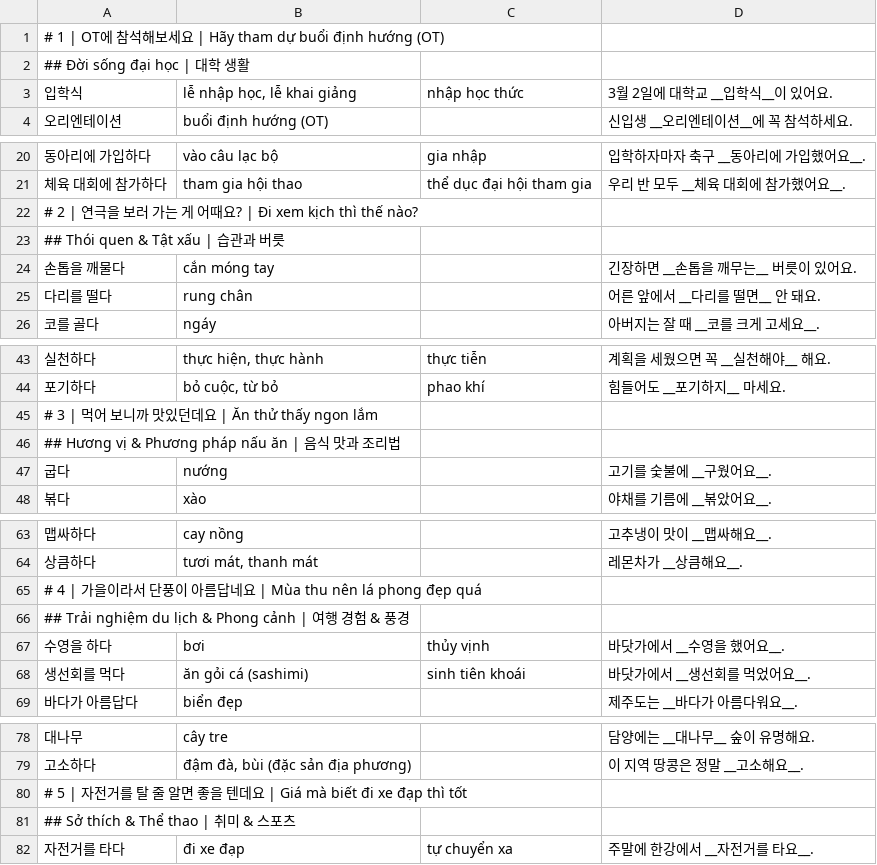
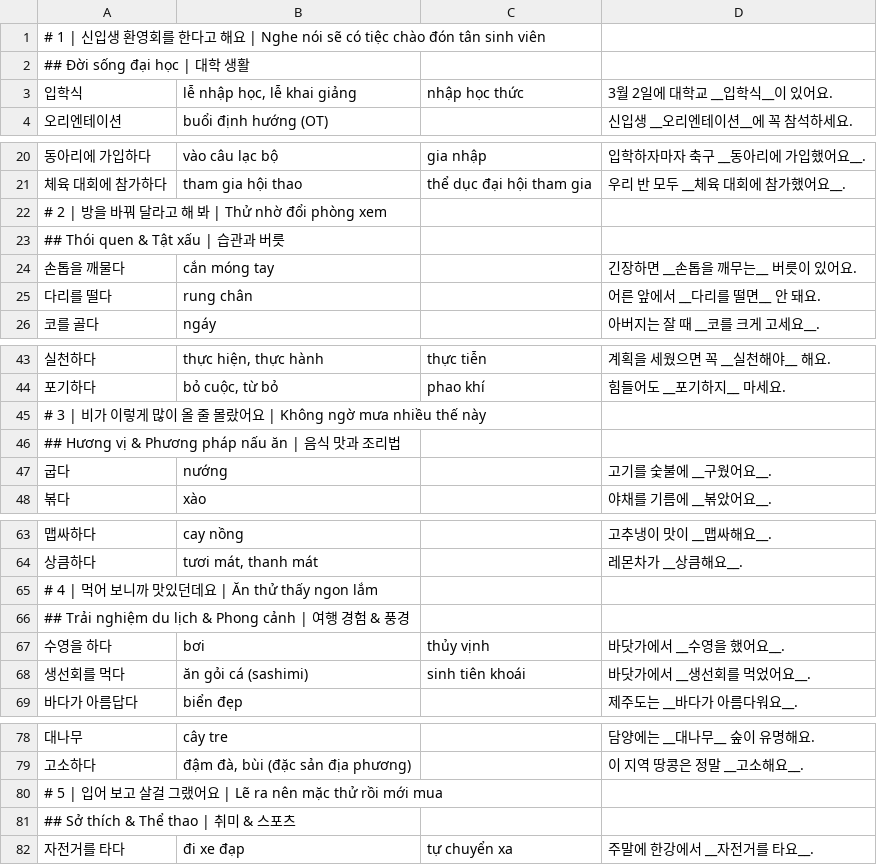
Before and after one commit to nttn6889/narikoreanbox, a TSV file: tools/seoul/3A.tsv, drawn as a sheet; only a part is shown, gaps mark what is left out; the diff covers the shown part only.

```diff
--- a/tools/seoul/3A.tsv
+++ b/tools/seoul/3A.tsv
@@ -1,2 +1,2 @@
-# 1 | OT에 참석해보세요 | Hãy tham dự buổi định hướng (OT)
+# 1 | 신입생 환영회를 한다고 해요 | Nghe nói sẽ có tiệc chào đón tân sinh viên
 ## Đời sống đại học | 대학 생활
@@ -21,3 +21,3 @@
 체육 대회에 참가하다	tham gia hội thao	thể dục đại hội tham gia	우리 반 모두 __체육 대회에 참가했어요__.
-# 2 | 연극을 보러 가는 게 어때요? | Đi xem kịch thì thế nào?
+# 2 | 방을 바꿔 달라고 해 봐 | Thử nhờ đổi phòng xem
 ## Thói quen & Tật xấu | 습관과 버릇
@@ -44,3 +44,3 @@
 포기하다	bỏ cuộc, từ bỏ	phao khí	힘들어도 __포기하지__ 마세요.
-# 3 | 먹어 보니까 맛있던데요 | Ăn thử thấy ngon lắm
+# 3 | 비가 이렇게 많이 올 줄 몰랐어요 | Không ngờ mưa nhiều thế này
 ## Hương vị & Phương pháp nấu ăn | 음식 맛과 조리법
@@ -64,3 +64,3 @@
 상큼하다	tươi mát, thanh mát		레몬차가 __상큼해요__.
-# 4 | 가을이라서 단풍이 아름답네요 | Mùa thu nên lá phong đẹp quá
+# 4 | 먹어 보니까 맛있던데요 | Ăn thử thấy ngon lắm
 ## Trải nghiệm du lịch & Phong cảnh | 여행 경험 & 풍경
@@ -79,3 +79,3 @@
 고소하다	đậm đà, bùi (đặc sản địa phương)		이 지역 땅콩은 정말 __고소해요__.
-# 5 | 자전거를 탈 줄 알면 좋을 텐데요 | Giá mà biết đi xe đạp thì tốt
+# 5 | 입어 보고 살걸 그랬어요 | Lẽ ra nên mặc thử rồi mới mua
 ## Sở thích & Thể thao | 취미 & 스포츠
```
Also changed, not shown: 4 edited cells elsewhere in this file, tools/seoul/3B.tsv, 2 other files.
